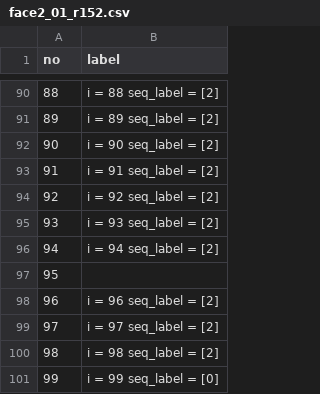
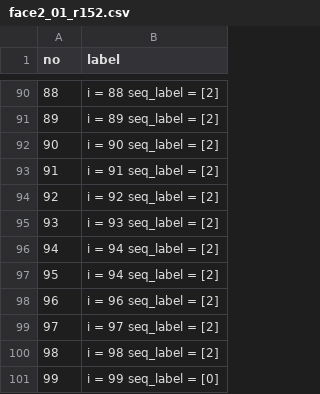
Before and after one commit to SukritJaAIproject/AICARE, a CSV file: test_youtube/done/model_ck_kaggle_jaffe_alltrain/face2_01_r152.csv, drawn as a sheet; only a part is shown, gaps mark what is left out.

Commit message:
Update face2_01_r152.csv

```diff
--- a/test_youtube/done/model_ck_kaggle_jaffe_alltrain/face2_01_r152.csv
+++ b/test_youtube/done/model_ck_kaggle_jaffe_alltrain/face2_01_r152.csv
@@ -96,3 +96,3 @@ no,label
 94,i = 94 seq_label = [2]
-95,
+95,i = 94 seq_label = [2]
 96,i = 96 seq_label = [2]
```
